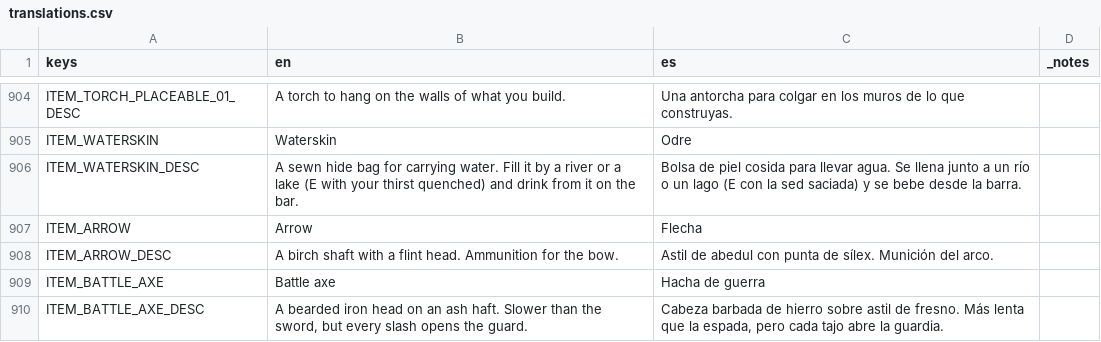
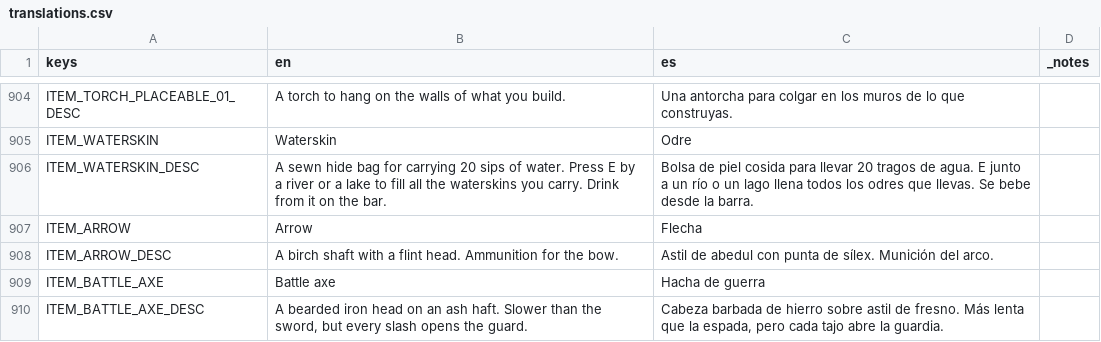
Before and after one commit to DuneD87/landnam, a CSV file: localization/translations.csv, drawn as a sheet; only a part is shown, gaps mark what is left out.

Commit message:
MOD: Los odres llevan 20 tragos y se llenan todos al beber agua dulce
E junto al agua dulce bebe un trago si hay sed y llena todos los odres en la misma interacción. Cada odre admite 20 tragos; dos llevan 40. Se actualizan la descripción, el catálogo y la documentación.

Validación: pasan test_waterskins (22 comprobaciones), test_recipes y git diff --check.

```diff
--- a/localization/translations.csv
+++ b/localization/translations.csv
@@ -905,3 +905,3 @@ ITEM_TORCH_PLACEABLE_01_DESC,A torch to hang on the walls of what you build.,Una
 ITEM_WATERSKIN,Waterskin,Odre,
-ITEM_WATERSKIN_DESC,A sewn hide bag for carrying water. Fill it by a river or a lake (E with your thirst quenched) and drink from it on the bar.,Bolsa de piel cosida para llevar agua. Se llena junto a un río o un lago (E con la sed saciada) y se bebe desde la barra.,
+ITEM_WATERSKIN_DESC,A sewn hide bag for carrying 20 sips of water. Press E by a river or a lake to fill all the waterskins you carry. Drink from it on the bar.,Bolsa de piel cosida para llevar 20 tragos de agua. E junto a un río o un lago llena todos los odres que llevas. Se bebe desde la barra.,
 ITEM_ARROW,Arrow,Flecha,
```
Also changed, not shown: 9 other files.
